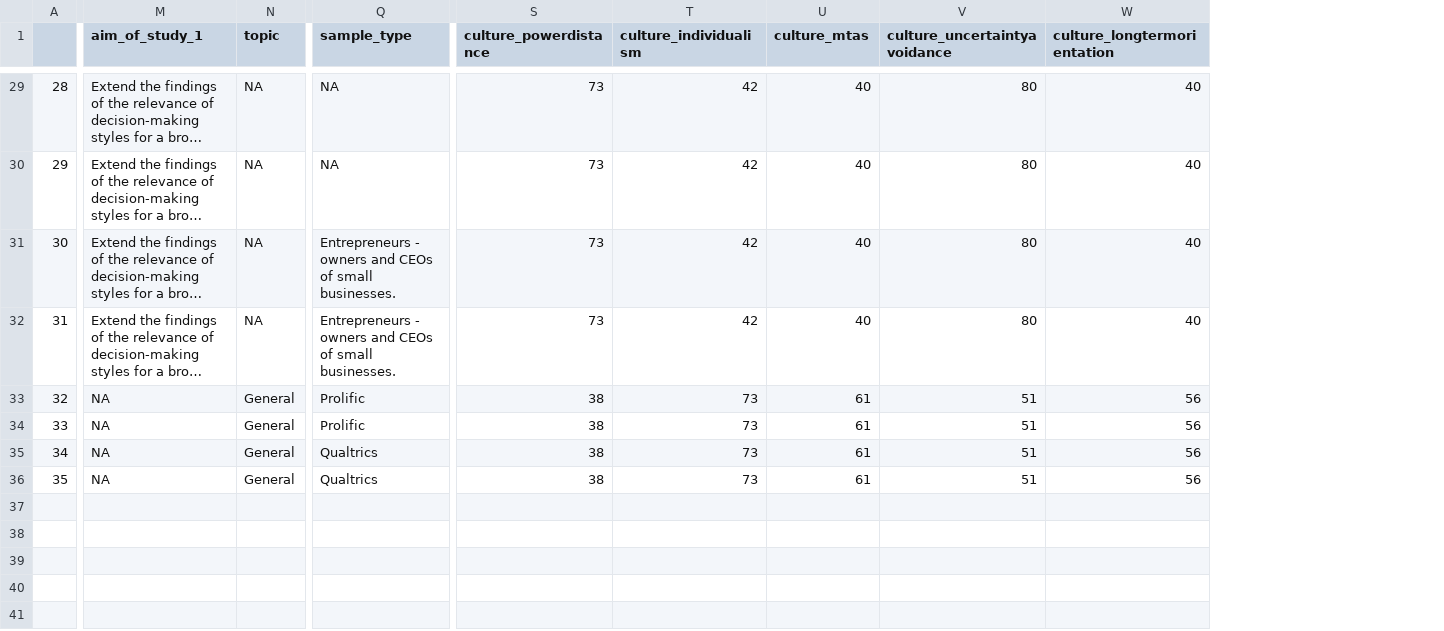
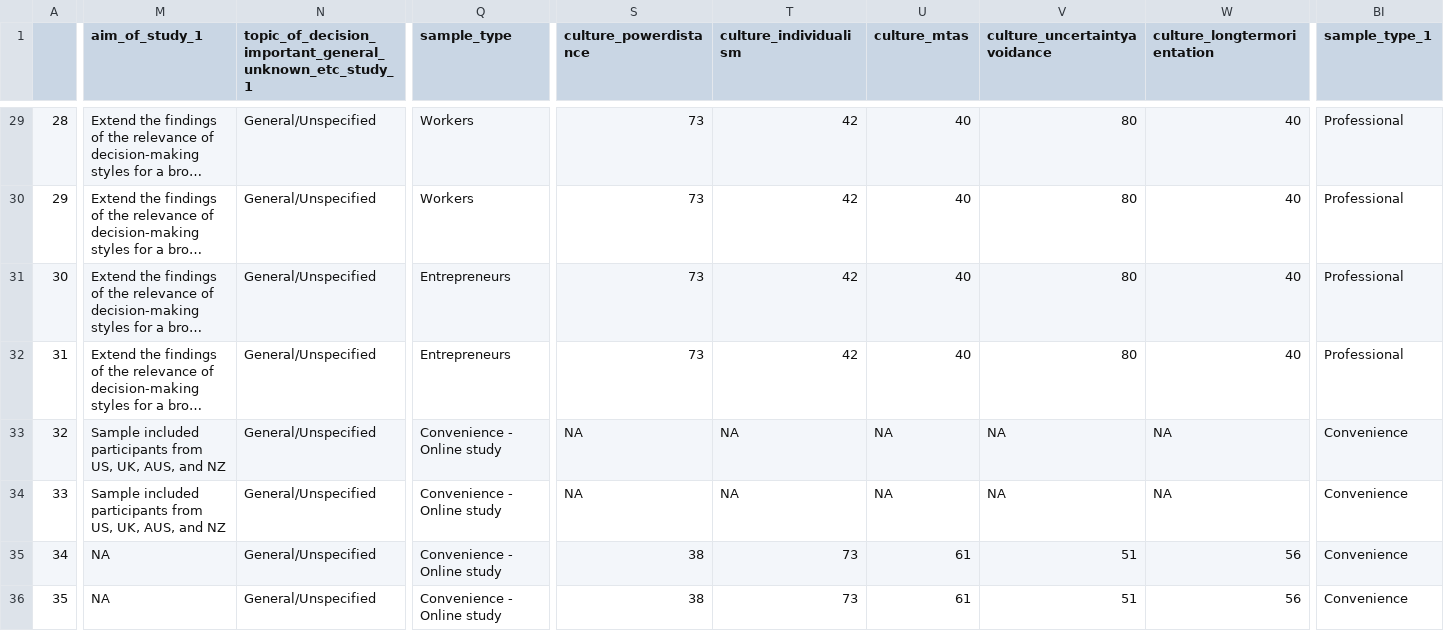
Before and after one commit to TarrenLC/meta, a CSV file: prepped_meta_data.csv, drawn as a sheet; only a part is shown, gaps mark what is left out; long unchanged cells end in …; removed rows and columns are numbered as before the commit, all else as after; the diff covers the shown part only; the diff names each change by its address in the sheet, - before the commit and + after, or states it on an @@ line.

```diff
--- a/prepped_meta_data.csv
+++ b/prepped_meta_data.csv
-column N (topic), rows 29-36: NA | NA | NA | NA | General | General | General | General
+column N, row 1: topic_of_decision_important_general_unknown_etc_study_1; rows 29-36: all General/Unspecified
+column BI (sample_type_1), rows 29-36: Professional | Professional | Professional | Professional | Convenience | Convenience | Convenience | Convenience
-Q29:Q30 (sample_type): NA
+Q29:Q30 (sample_type): Workers
-Q31:Q32 (sample_type): Entrepreneurs - owners and CEOs of small businesses.
+Q31:Q32 (sample_type): Entrepreneurs
-M33:M34 (aim_of_study_1): NA
+M33:M34 (aim_of_study_1): Sample included participants from US, UK, AUS, and NZ
-Q33:Q34 (sample_type): Prolific
+Q33:Q34 (sample_type): Convenience - Online study
-S33:S34 (culture_powerdistance): 38
+S33:S34 (culture_powerdistance): NA
-T33:T34 (culture_individualism): 73
+T33:T34 (culture_individualism): NA
-U33:U34 (culture_mtas): 61
+U33:U34 (culture_mtas): NA
-V33:V34 (culture_uncertaintyavoidance): 51
+V33:V34 (culture_uncertaintyavoidance): NA
-W33:W34 (culture_longtermorientation): 56
+W33:W34 (culture_longtermorientation): NA
-Q35:Q36 (sample_type): Qualtrics
+Q35:Q36 (sample_type): Convenience - Online study
```
Also changed, not shown: 31 edited cells elsewhere in this file, 11 other files.
